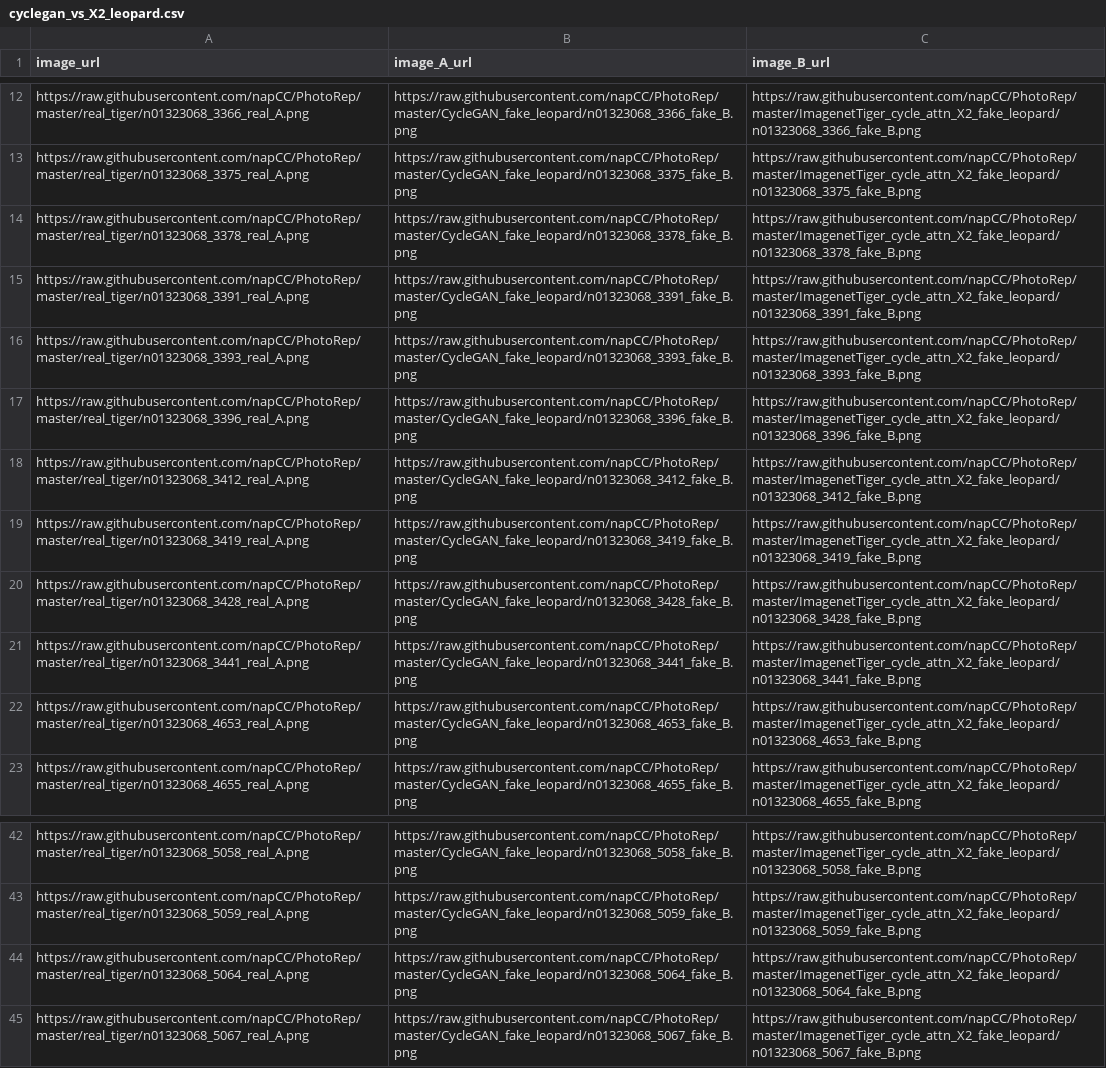
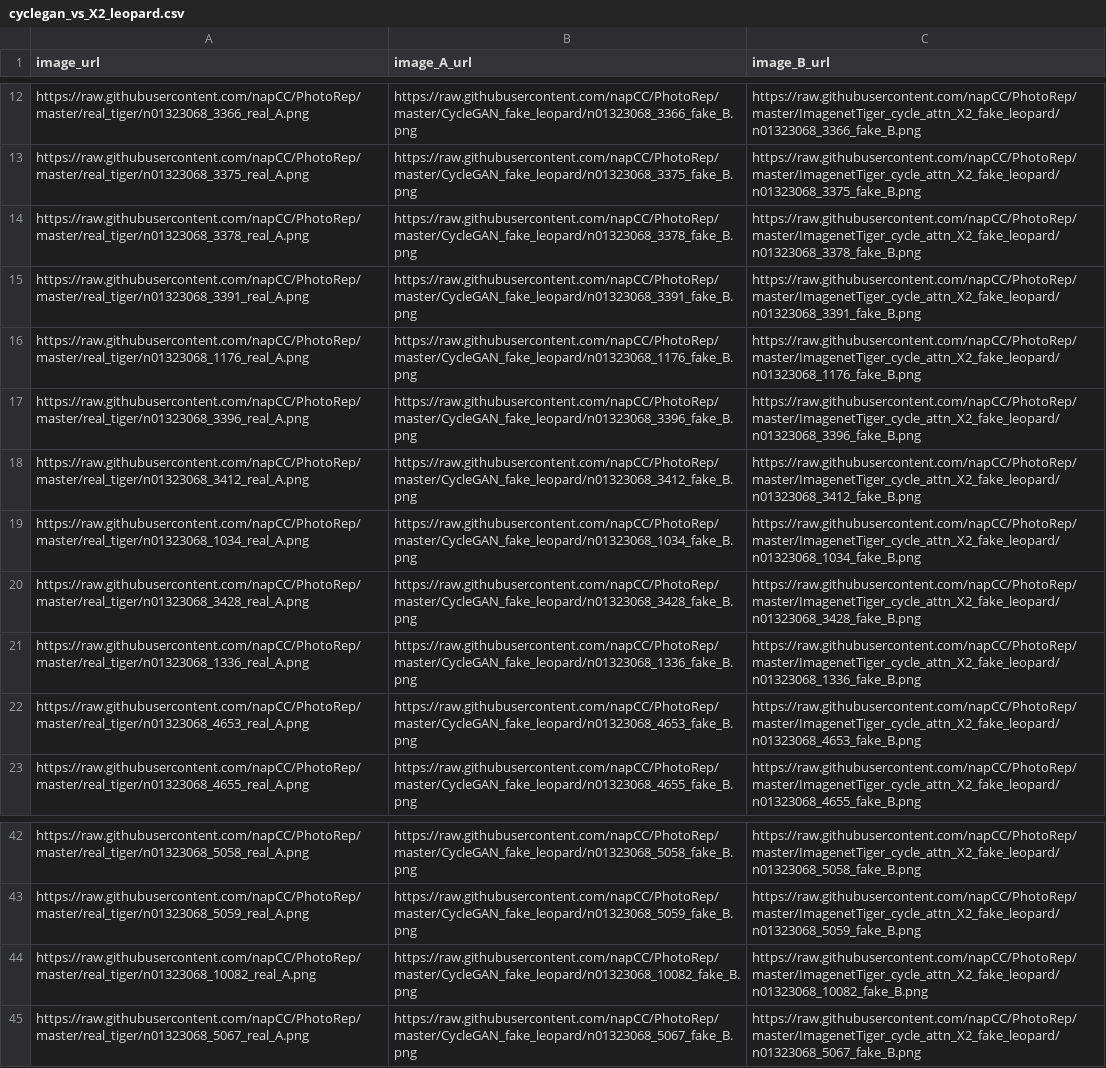
Before and after one commit to napCC/PhotoRep, a CSV file: cyclegan_vs_X2_leopard.csv, drawn as a sheet; only a part is shown, gaps mark what is left out.

Commit message:
update fake leopard2

```diff
--- a/cyclegan_vs_X2_leopard.csv
+++ b/cyclegan_vs_X2_leopard.csv
@@ -15,8 +15,8 @@ https://raw.githubusercontent.com/napCC/PhotoRep/master/real_tiger/n01323068_337
 https://raw.githubusercontent.com/napCC/PhotoRep/master/real_tiger/n01323068_3391_real_A.png,https://raw.githubusercontent.com/napCC/PhotoRep/master/CycleGAN_fake_leopard/n01323068_3391_fake_B.png,https://raw.githubusercontent.com/napCC/PhotoRep/master/ImagenetTiger_cycle_attn_X2_fake_leopard/n01323068_3391_fake_B.png
-https://raw.githubusercontent.com/napCC/PhotoRep/master/real_tiger/n01323068_3393_real_A.png,https://raw.githubusercontent.com/napCC/PhotoRep/master/CycleGAN_fake_leopard/n01323068_3393_fake_B.png,https://raw.githubusercontent.com/napCC/PhotoRep/master/ImagenetTiger_cycle_attn_X2_fake_leopard/n01323068_3393_fake_B.png
+https://raw.githubusercontent.com/napCC/PhotoRep/master/real_tiger/n01323068_1176_real_A.png,https://raw.githubusercontent.com/napCC/PhotoRep/master/CycleGAN_fake_leopard/n01323068_1176_fake_B.png,https://raw.githubusercontent.com/napCC/PhotoRep/master/ImagenetTiger_cycle_attn_X2_fake_leopard/n01323068_1176_fake_B.png
 https://raw.githubusercontent.com/napCC/PhotoRep/master/real_tiger/n01323068_3396_real_A.png,https://raw.githubusercontent.com/napCC/PhotoRep/master/CycleGAN_fake_leopard/n01323068_3396_fake_B.png,https://raw.githubusercontent.com/napCC/PhotoRep/master/ImagenetTiger_cycle_attn_X2_fake_leopard/n01323068_3396_fake_B.png
 https://raw.githubusercontent.com/napCC/PhotoRep/master/real_tiger/n01323068_3412_real_A.png,https://raw.githubusercontent.com/napCC/PhotoRep/master/CycleGAN_fake_leopard/n01323068_3412_fake_B.png,https://raw.githubusercontent.com/napCC/PhotoRep/master/ImagenetTiger_cycle_attn_X2_fake_leopard/n01323068_3412_fake_B.png
-https://raw.githubusercontent.com/napCC/PhotoRep/master/real_tiger/n01323068_3419_real_A.png,https://raw.githubusercontent.com/napCC/PhotoRep/master/CycleGAN_fake_leopard/n01323068_3419_fake_B.png,https://raw.githubusercontent.com/napCC/PhotoRep/master/ImagenetTiger_cycle_attn_X2_fake_leopard/n01323068_3419_fake_B.png
+https://raw.githubusercontent.com/napCC/PhotoRep/master/real_tiger/n01323068_1034_real_A.png,https://raw.githubusercontent.com/napCC/PhotoRep/master/CycleGAN_fake_leopard/n01323068_1034_fake_B.png,https://raw.githubusercontent.com/napCC/PhotoRep/master/ImagenetTiger_cycle_attn_X2_fake_leopard/n01323068_1034_fake_B.png
 https://raw.githubusercontent.com/napCC/PhotoRep/master/real_tiger/n01323068_3428_real_A.png,https://raw.githubusercontent.com/napCC/PhotoRep/master/CycleGAN_fake_leopard/n01323068_3428_fake_B.png,https://raw.githubusercontent.com/napCC/PhotoRep/master/ImagenetTiger_cycle_attn_X2_fake_leopard/n01323068_3428_fake_B.png
-https://raw.githubusercontent.com/napCC/PhotoRep/master/real_tiger/n01323068_3441_real_A.png,https://raw.githubusercontent.com/napCC/PhotoRep/master/CycleGAN_fake_leopard/n01323068_3441_fake_B.png,https://raw.githubusercontent.com/napCC/PhotoRep/master/ImagenetTiger_cycle_attn_X2_fake_leopard/n01323068_3441_fake_B.png
+https://raw.githubusercontent.com/napCC/PhotoRep/master/real_tiger/n01323068_1336_real_A.png,https://raw.githubusercontent.com/napCC/PhotoRep/master/CycleGAN_fake_leopard/n01323068_1336_fake_B.png,https://raw.githubusercontent.com/napCC/PhotoRep/master/ImagenetTiger_cycle_attn_X2_fake_leopard/n01323068_1336_fake_B.png
 https://raw.githubusercontent.com/napCC/PhotoRep/master/real_tiger/n01323068_4653_real_A.png,https://raw.githubusercontent.com/napCC/PhotoRep/master/CycleGAN_fake_leopard/n01323068_4653_fake_B.png,https://raw.githubusercontent.com/napCC/PhotoRep/master/ImagenetTiger_cycle_attn_X2_fake_leopard/n01323068_4653_fake_B.png
@@ -43,3 +43,3 @@ https://raw.githubusercontent.com/napCC/PhotoRep/master/real_tiger/n01323068_505
 https://raw.githubusercontent.com/napCC/PhotoRep/master/real_tiger/n01323068_5059_real_A.png,https://raw.githubusercontent.com/napCC/PhotoRep/master/CycleGAN_fake_leopard/n01323068_5059_fake_B.png,https://raw.githubusercontent.com/napCC/PhotoRep/master/ImagenetTiger_cycle_attn_X2_fake_leopard/n01323068_5059_fake_B.png
-https://raw.githubusercontent.com/napCC/PhotoRep/master/real_tiger/n01323068_5064_real_A.png,https://raw.githubusercontent.com/napCC/PhotoRep/master/CycleGAN_fake_leopard/n01323068_5064_fake_B.png,https://raw.githubusercontent.com/napCC/PhotoRep/master/ImagenetTiger_cycle_attn_X2_fake_leopard/n01323068_5064_fake_B.png
+https://raw.githubusercontent.com/napCC/PhotoRep/master/real_tiger/n01323068_10082_real_A.png,https://raw.githubusercontent.com/napCC/PhotoRep/master/CycleGAN_fake_leopard/n01323068_10082_fake_B.png,https://raw.githubusercontent.com/napCC/PhotoRep/master/ImagenetTiger_cycle_attn_X2_fake_leopard/n01323068_10082_fake_B.png
 https://raw.githubusercontent.com/napCC/PhotoRep/master/real_tiger/n01323068_5067_real_A.png,https://raw.githubusercontent.com/napCC/PhotoRep/master/CycleGAN_fake_leopard/n01323068_5067_fake_B.png,https://raw.githubusercontent.com/napCC/PhotoRep/master/ImagenetTiger_cycle_attn_X2_fake_leopard/n01323068_5067_fake_B.png
```
Also changed, not shown: 5 other files.
